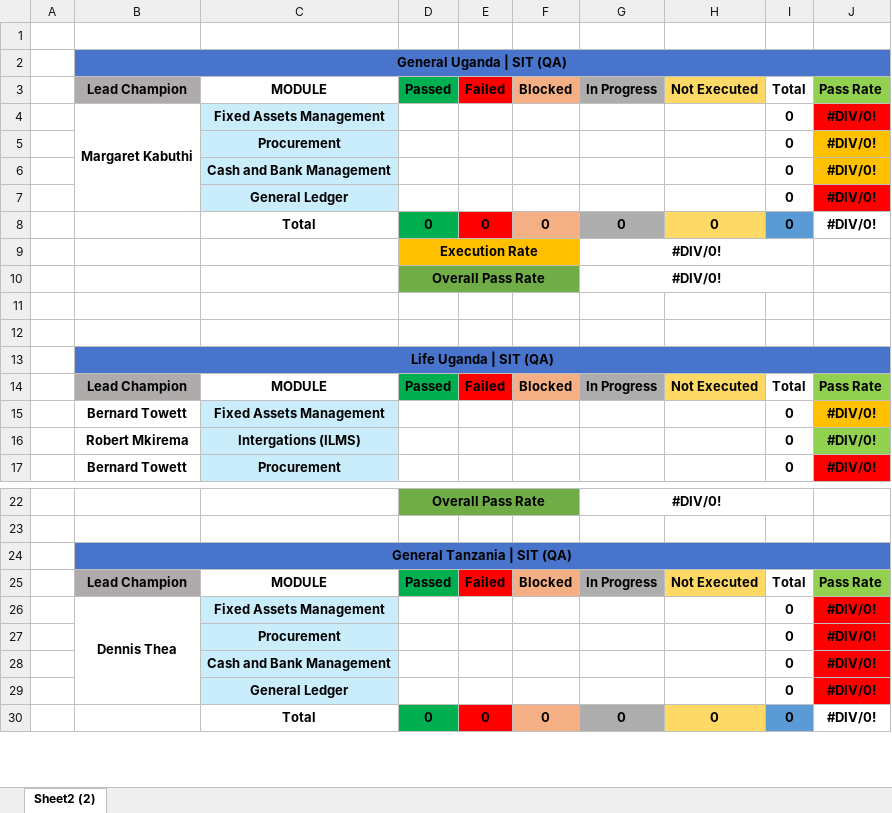
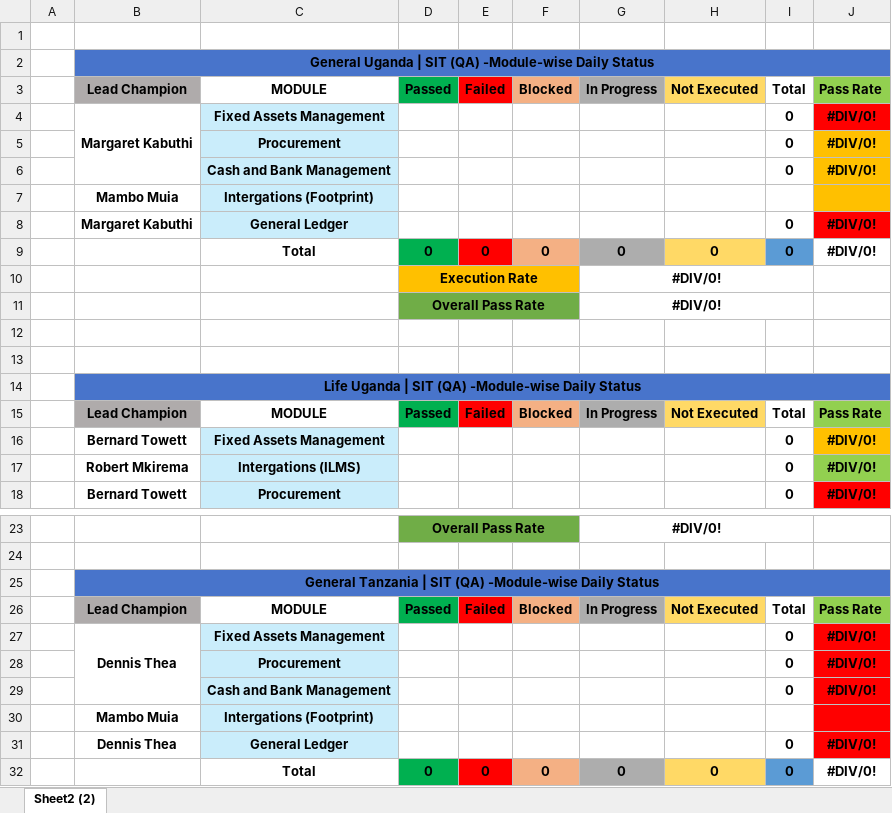
Before and after one commit to Sanjay01Rep/simplifyqa-testcase-mapper-compare, an Excel workbook: Template/SIT Template.xlsx, sheet Sheet2 (2), drawn as a sheet; only a part is shown, gaps mark what is left out; values as stored, in another font and other column widths than the file's, no borders; removed rows and columns are numbered as before the commit, all else as after; the diff names each change by its address in the sheet, - before the commit and + after, or states it on an @@ line.

```diff
--- a/Template/SIT Template.xlsx (sheet Sheet2 (2))
+++ b/Template/SIT Template.xlsx (sheet Sheet2 (2))
-B2: General Uganda | SIT (QA)
+B2: General Uganda | SIT (QA) -Module-wise Daily Status
-B4:B7 merged
+B4:B6 merged
+row 7:  | Mambo Muia | Intergations (Footprint)
-B8: (empty)
+B8: Margaret Kabuthi
-B14: Life Uganda | SIT (QA)
+B14: Life Uganda | SIT (QA) -Module-wise Daily Status
-B25: General Tanzania | SIT (QA)
+B25: General Tanzania | SIT (QA) -Module-wise Daily Status
-B26:B29 merged
+B27:B29 merged
+row 30:  | Mambo Muia | Intergations (Footprint)
-B31: (empty)
+B31: Dennis Thea
```
Also changed, not shown: formulas that keep their value, 20 other files.
